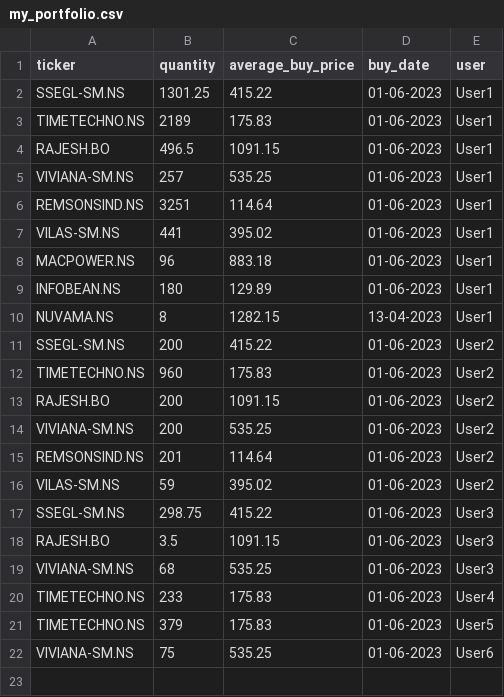
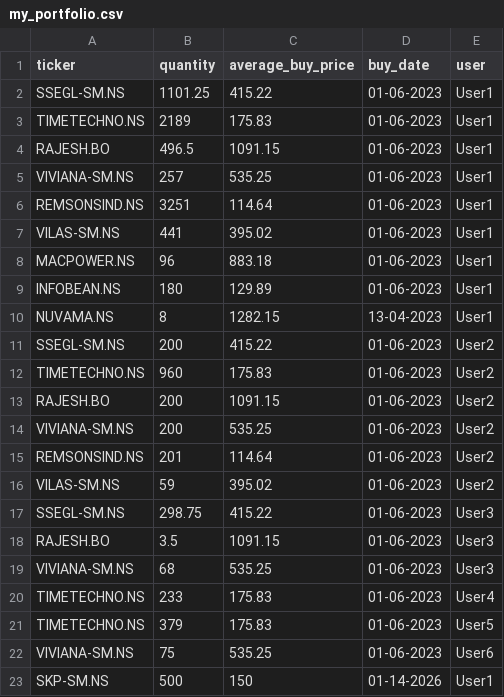
Before and after one commit to agdevops07/portfolio-tracker-gh, a CSV file: data/my_portfolio.csv, drawn as a sheet.

Commit message:
Update my_portfolio.csv

```diff
--- a/data/my_portfolio.csv
+++ b/data/my_portfolio.csv
@@ -1,3 +1,3 @@
 ticker,quantity,average_buy_price,buy_date,user
-SSEGL-SM.NS,1301.25,415.22,01-06-2023,User1
+SSEGL-SM.NS,1101.25,415.22,01-06-2023,User1
 TIMETECHNO.NS,2189,175.83,01-06-2023,User1
@@ -22 +22,2 @@ TIMETECHNO.NS,379,175.83,01-06-2023,User5
 VIVIANA-SM.NS,75,535.25,01-06-2023,User6
+SKP-SM.NS,500,150,01-14-2026,User1
```
